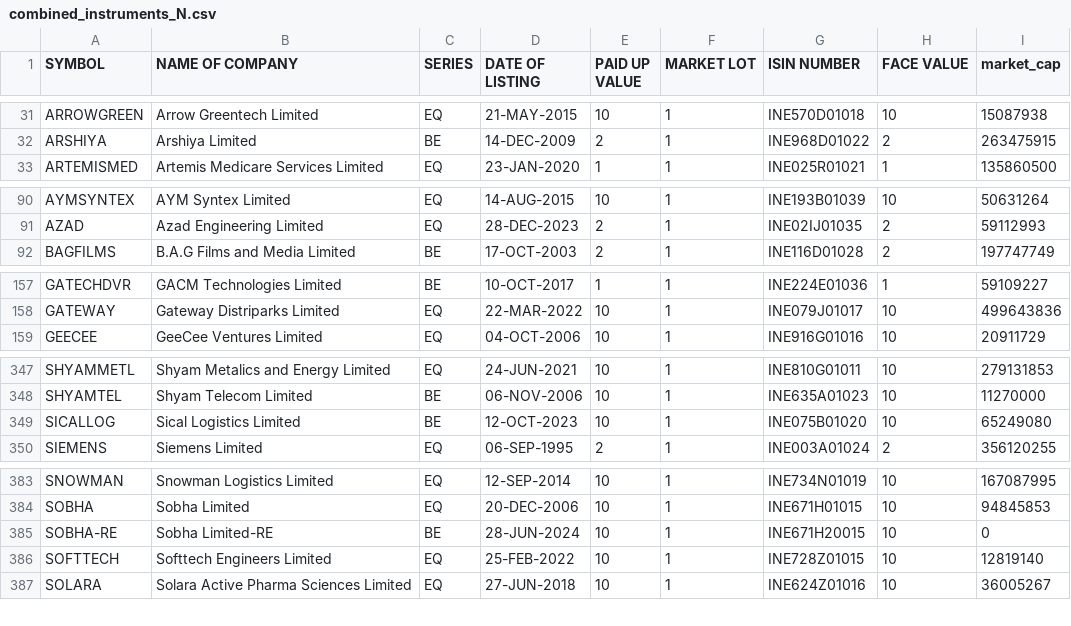
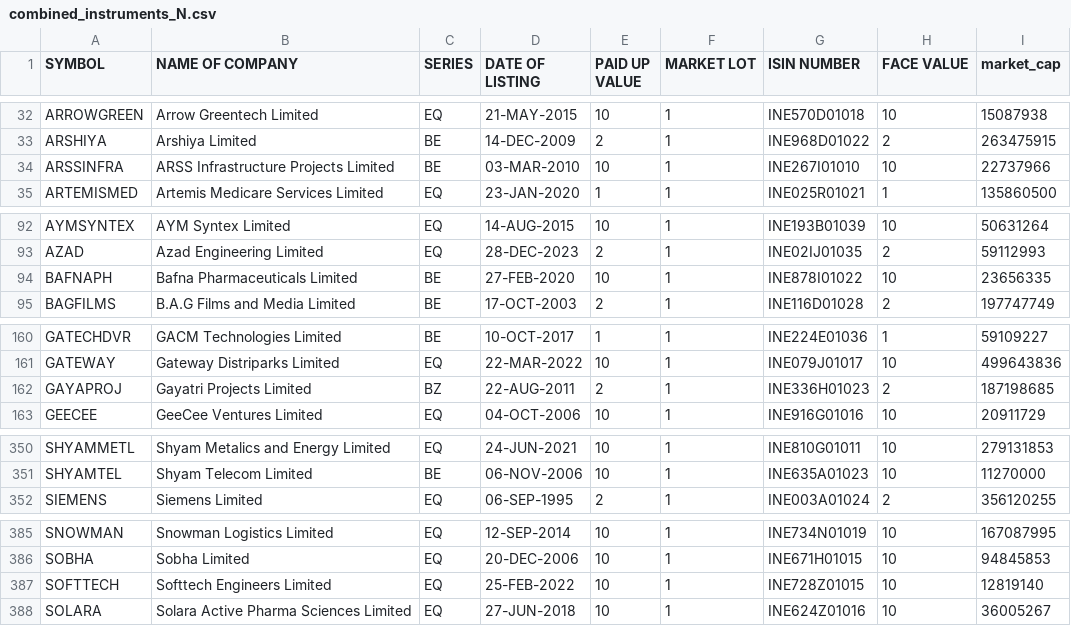
Before and after one commit to sggovtech/githubactions2, a CSV file: combined_instruments_N.csv, drawn as a sheet; only a part is shown, gaps mark what is left out; removed rows and columns are numbered as before the commit, all else as after; the diff covers the shown part only; the diff names each change by its address in the sheet, - before the commit and + after, or states it on an @@ line.

Commit message:
Add  file

```diff
--- a/combined_instruments_N.csv
+++ b/combined_instruments_N.csv
+row 34: ARSSINFRA | ARSS Infrastructure Projects Limited | BE | 03-MAR-2010 | 10 | 1 | INE267I01010 | 10 | 22737966
+row 94: BAFNAPH | Bafna Pharmaceuticals Limited | BE | 27-FEB-2020 | 10 | 1 | INE878I01022 | 10 | 23656335
+row 162: GAYAPROJ | Gayatri Projects Limited | BZ | 22-AUG-2011 | 2 | 1 | INE336H01023 | 2 | 187198685
-row 349: SICALLOG | Sical Logistics Limited | BE | 12-OCT-2023 | 10 | 1 | INE075B01020 | 10 | 65249080
-row 385: SOBHA-RE | Sobha Limited-RE | BE | 28-JUN-2024 | 10 | 1 | INE671H20015 | 10 | 0
```
Also changed, not shown: 2 added rows, 1 removed row, 32 moved rows and 10 edited cells elsewhere in this file.
